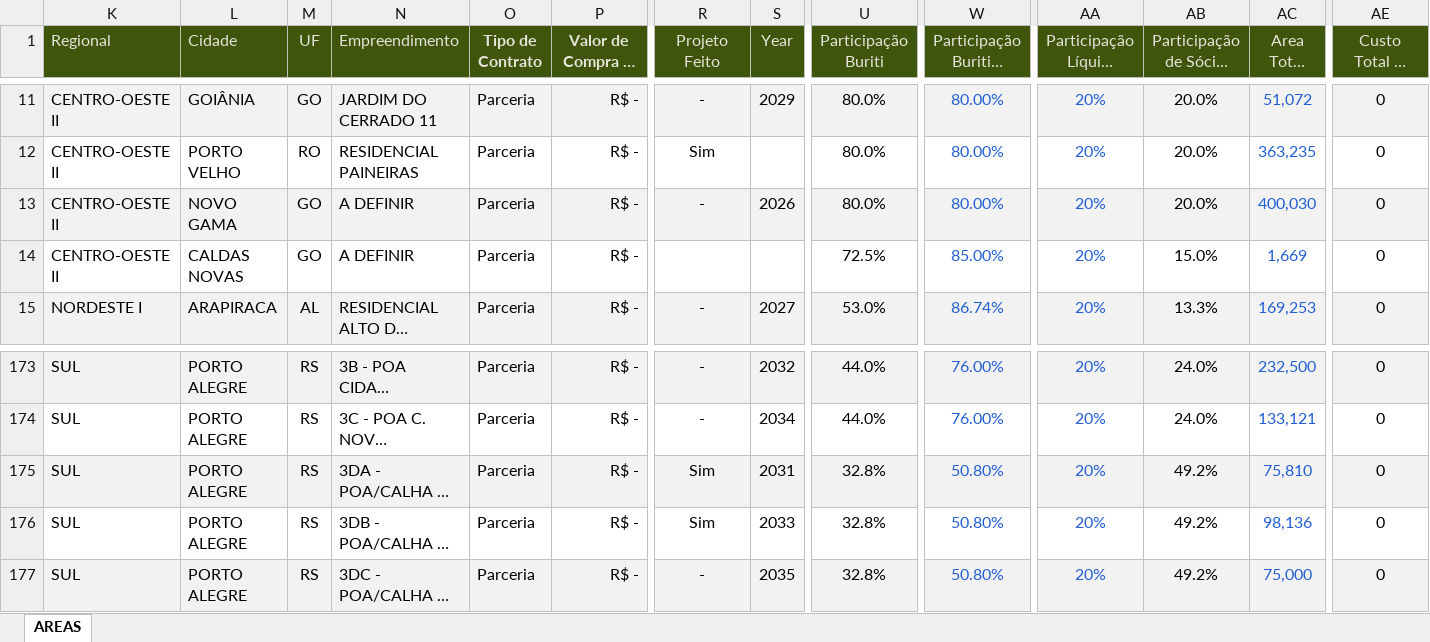
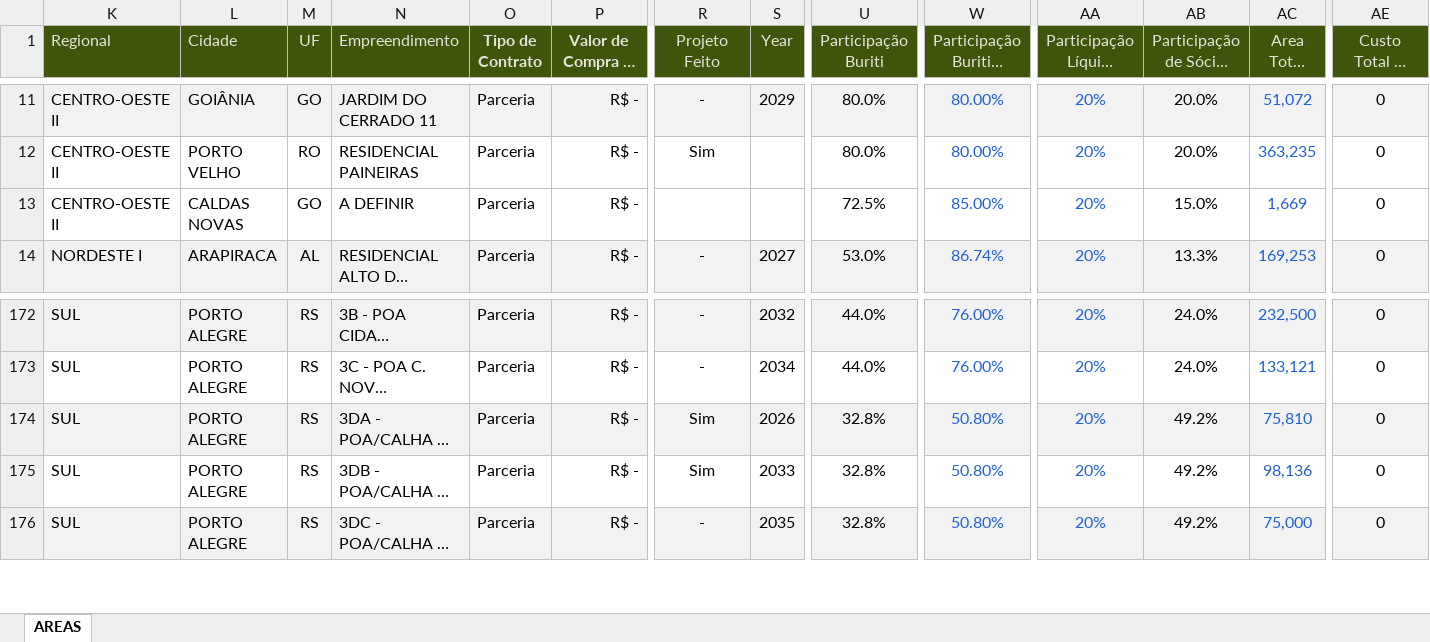
Before and after one commit to BuritiEmpreendimentos/land-bank-mapa-brasil-terrenos, an Excel workbook: areas_land_bank_com_id.xlsx, sheet AREAS, drawn as a sheet; only a part is shown, gaps mark what is left out; long unchanged cells end in …; values as stored, in another font and other column widths than the file's, no borders; removed rows and columns are numbered as before the commit, all else as after; rows hold the shown columns only; the diff names each change by its address in the sheet, - before the commit and + after, or states it on an @@ line.

Commit message:
data: atualização de dados

```diff
--- a/areas_land_bank_com_id.xlsx (sheet AREAS)
+++ b/areas_land_bank_com_id.xlsx (sheet AREAS)
-row 13: CENTRO-OESTE II | NOVO GAMA | GO | A DEFINIR | Parceria | R$ - | - | 2026 | 80.0% | 80.00% | 20% | 20.0% | 400,030 | 0
-S174 (Year): 2031
+S174 (Year): 2026
```
Also changed, not shown: formulas that keep their value, hidden cells, 6 other files.
